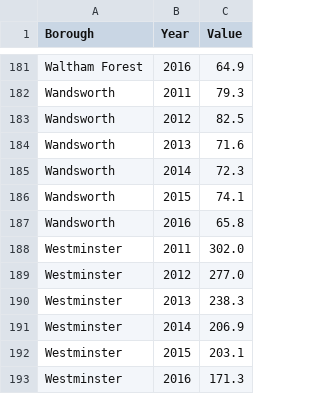
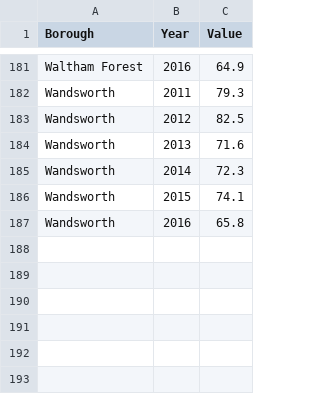
Before and after one commit to GACiobanita/dataviz, a CSV file: met-police-recorded-offences-rates-borough - Sheet1.csv, drawn as a sheet; only a part is shown, gaps mark what is left out; the diff names each change by its address in the sheet, - before the commit and + after, or states it on an @@ line.

Commit message:
Update met-police-recorded-offences-rates-borough - Sheet1.csv

```diff
--- a/met-police-recorded-offences-rates-borough - Sheet1.csv
+++ b/met-police-recorded-offences-rates-borough - Sheet1.csv
-row 188: Westminster | 2011 | 302.0
-row 189: Westminster | 2012 | 277.0
-row 190: Westminster | 2013 | 238.3
-row 191: Westminster | 2014 | 206.9
-row 192: Westminster | 2015 | 203.1
-row 193: Westminster | 2016 | 171.3
```
